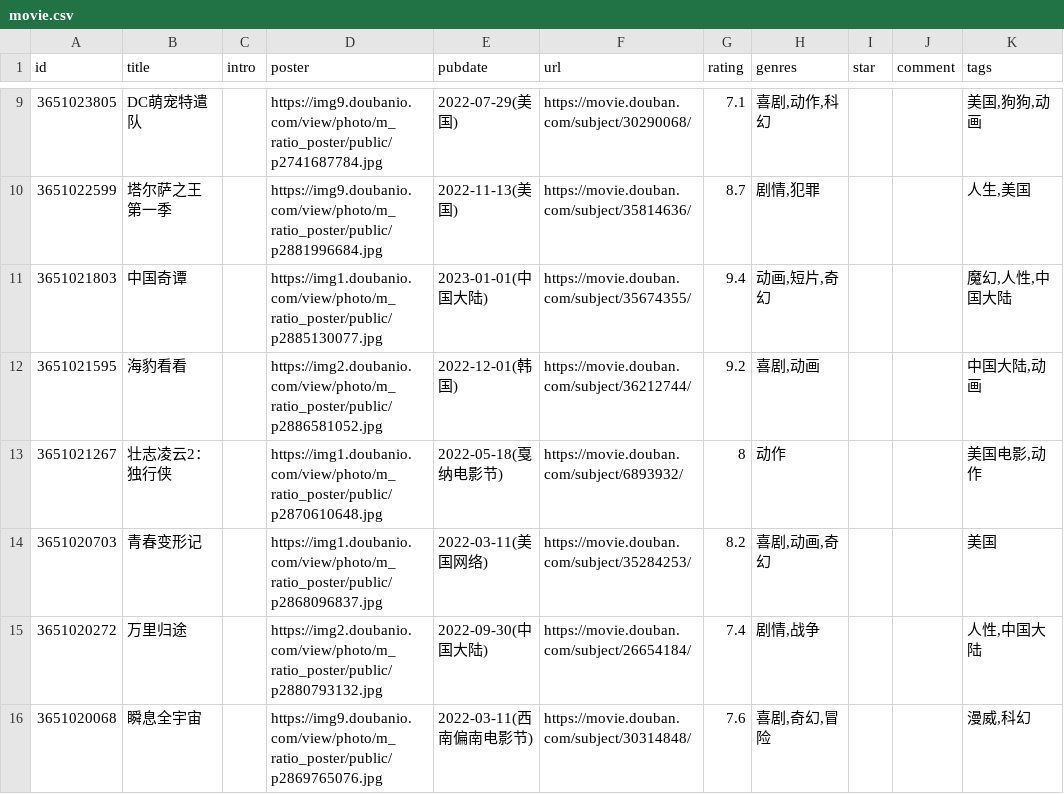
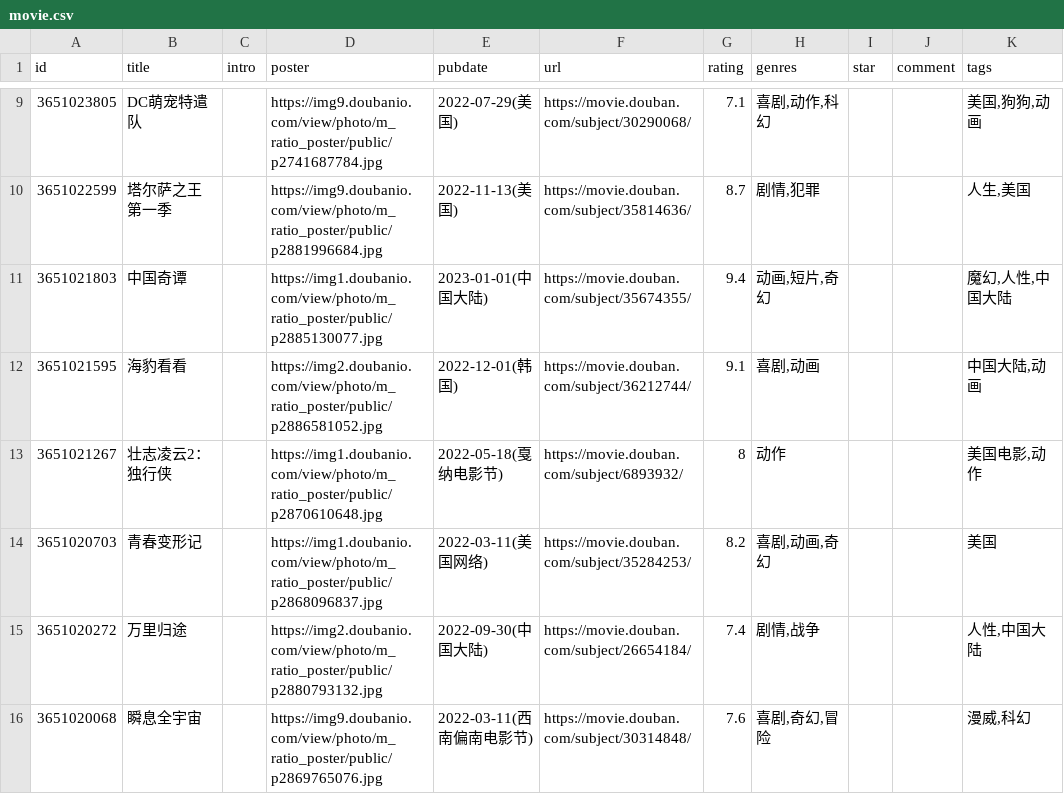
Before and after one commit to moxv/moxv, a CSV file: data/douban/movie.csv, drawn as a sheet; only a part is shown, gaps mark what is left out; the diff names each change by its address in the sheet, - before the commit and + after, or states it on an @@ line.

Commit message:
chore: update douban data

```diff
--- a/data/douban/movie.csv
+++ b/data/douban/movie.csv
-G12 (rating): 9.2
+G12 (rating): 9.1
```
